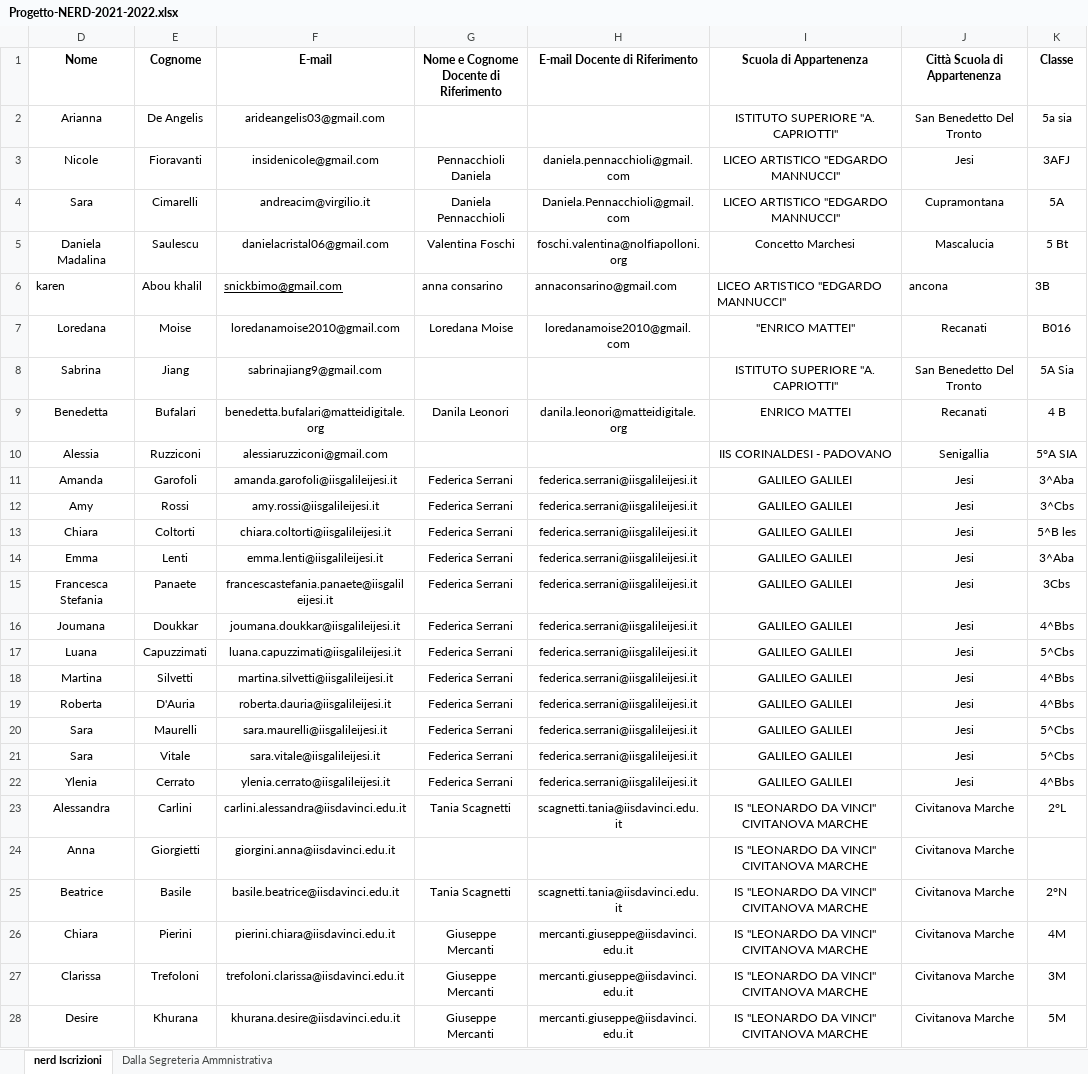
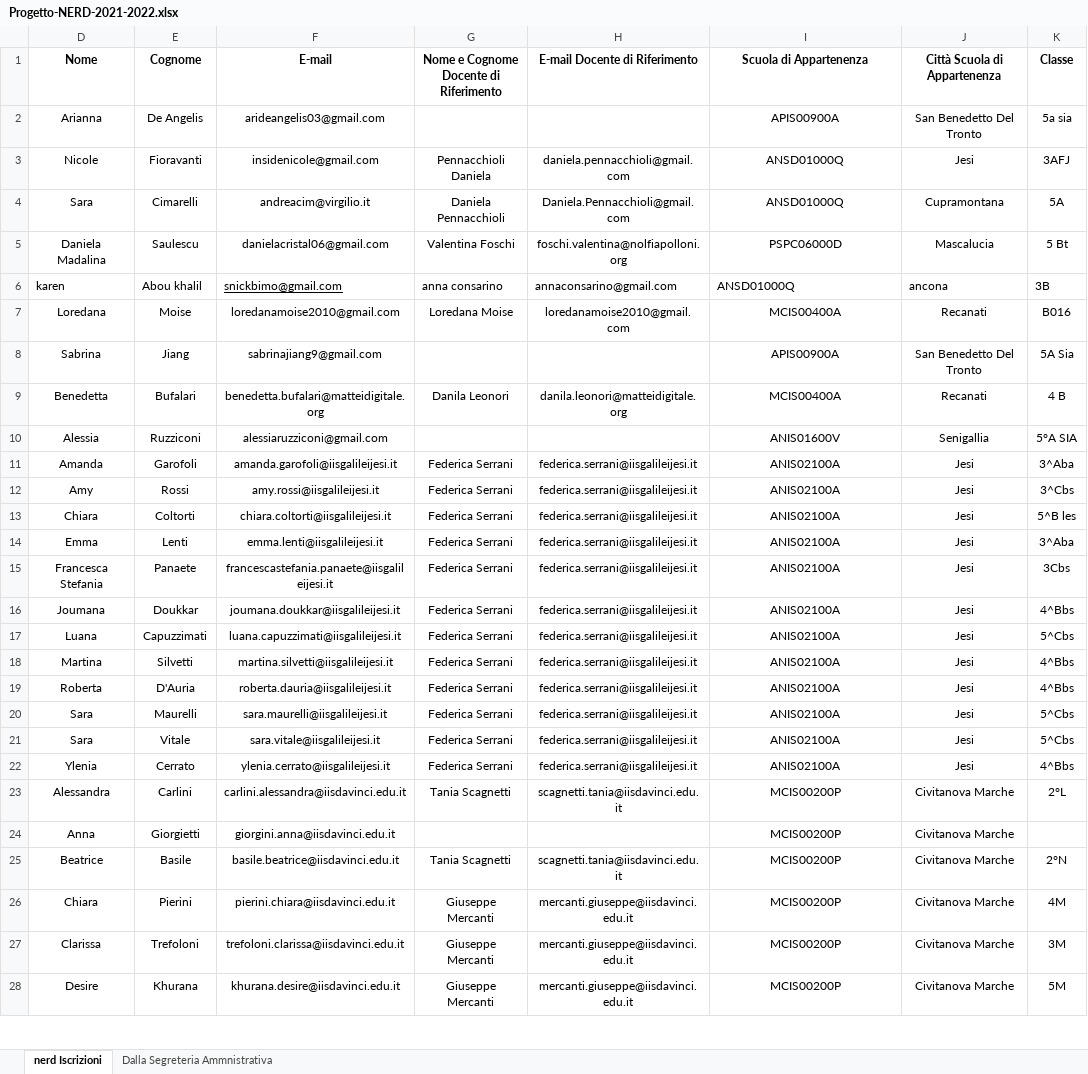
Before and after one commit to Cino0/PiattaformaPCTO, an Excel workbook: src/main/resources/Progetto-NERD-2021-2022.xlsx, sheet nerd Iscrizioni, drawn as a sheet; only a part is shown; values as stored, in another font and other column widths than the file's, no borders; table styles not drawn; the diff covers the shown part only; the diff names each change by its address in the sheet, - before the commit and + after, or states it on an @@ line.

```diff
--- a/src/main/resources/Progetto-NERD-2021-2022.xlsx (sheet nerd Iscrizioni)
+++ b/src/main/resources/Progetto-NERD-2021-2022.xlsx (sheet nerd Iscrizioni)
-I2 (Scuola di Appartenenza): ISTITUTO SUPERIORE "A. CAPRIOTTI"
+I2 (Scuola di Appartenenza): APIS00900A
-I3:I4 (Scuola di Appartenenza): LICEO ARTISTICO "EDGARDO MANNUCCI"
+I3:I4 (Scuola di Appartenenza): ANSD01000Q
-I5 (Scuola di Appartenenza): Concetto Marchesi
+I5 (Scuola di Appartenenza): PSPC06000D
-I6 (Scuola di Appartenenza): LICEO ARTISTICO "EDGARDO MANNUCCI"
+I6 (Scuola di Appartenenza): ANSD01000Q
-I7 (Scuola di Appartenenza): "ENRICO MATTEI"
+I7 (Scuola di Appartenenza): MCIS00400A
-I8 (Scuola di Appartenenza): ISTITUTO SUPERIORE "A. CAPRIOTTI"
+I8 (Scuola di Appartenenza): APIS00900A
-I9 (Scuola di Appartenenza): ENRICO MATTEI
+I9 (Scuola di Appartenenza): MCIS00400A
-I10 (Scuola di Appartenenza): IIS CORINALDESI - PADOVANO
+I10 (Scuola di Appartenenza): ANIS01600V
-I11:I22 (Scuola di Appartenenza): GALILEO GALILEI
+I11:I22 (Scuola di Appartenenza): ANIS02100A
-I23:I28 (Scuola di Appartenenza): IS "LEONARDO DA VINCI" CIVITANOVA MARCHE
+I23:I28 (Scuola di Appartenenza): MCIS00200P
```
Also changed, not shown: 152 edited cells elsewhere in this sheet, 16 other files.
